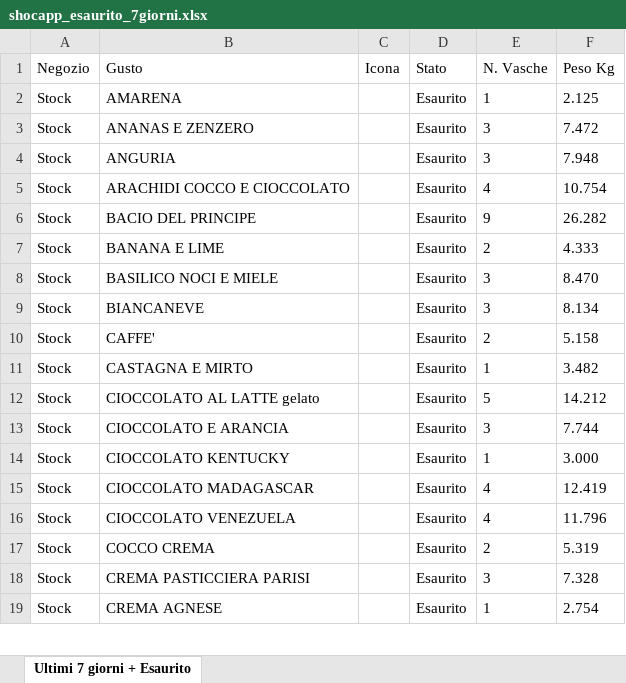
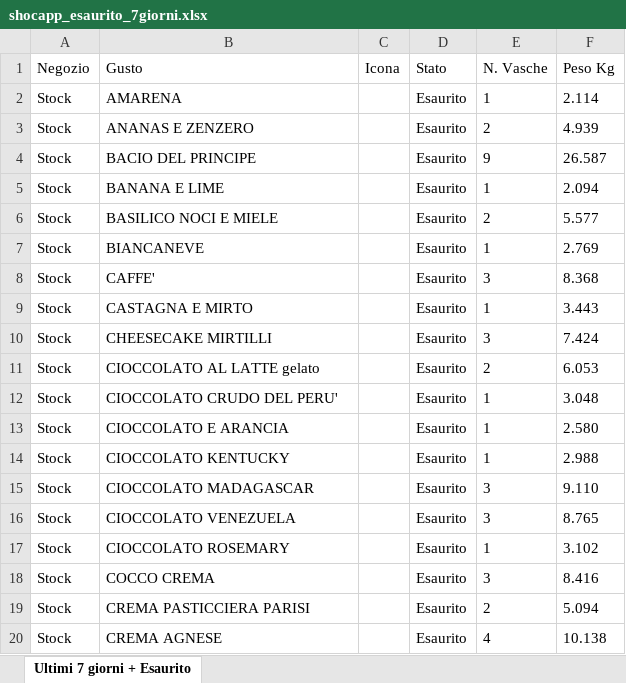
Before and after one commit to miladreihanpour-programmer/fatamorgana, an Excel workbook: output/shocapp_esaurito_7giorni.xlsx, sheet Ultimi 7 giorni + Esaurito, drawn as a sheet; only a part is shown; values as stored, in another font and other column widths than the file's, no borders; removed rows and columns are numbered as before the commit, all else as after; the diff covers the shown part only; the diff names each change by its address in the sheet, - before the commit and + after, or states it on an @@ line.

```diff
--- a/output/shocapp_esaurito_7giorni.xlsx (sheet Ultimi 7 giorni + Esaurito)
+++ b/output/shocapp_esaurito_7giorni.xlsx (sheet Ultimi 7 giorni + Esaurito)
-F2 (Peso Kg): 2.125
+F2 (Peso Kg): 2.114
-E3 (N. Vasche): 3
+E3 (N. Vasche): 2
-F3 (Peso Kg): 7.472
+F3 (Peso Kg): 4.939
-row 4: Stock | ANGURIA |  | Esaurito | 3 | 7.948
-row 5: Stock | ARACHIDI COCCO E CIOCCOLATO |  | Esaurito | 4 | 10.754
-F4 (Peso Kg): 26.282
+F4 (Peso Kg): 26.587
-E5 (N. Vasche): 2
+E5 (N. Vasche): 1
-F5 (Peso Kg): 4.333
+F5 (Peso Kg): 2.094
-E6 (N. Vasche): 3
+E6 (N. Vasche): 2
-F6 (Peso Kg): 8.470
+F6 (Peso Kg): 5.577
-E7 (N. Vasche): 3
+E7 (N. Vasche): 1
-F7 (Peso Kg): 8.134
+F7 (Peso Kg): 2.769
-E8 (N. Vasche): 2
+E8 (N. Vasche): 3
-F8 (Peso Kg): 5.158
+F8 (Peso Kg): 8.368
-F9 (Peso Kg): 3.482
+F9 (Peso Kg): 3.443
+row 10: Stock | CHEESECAKE MIRTILLI |  | Esaurito | 3 | 7.424
-E11 (N. Vasche): 5
+E11 (N. Vasche): 2
-F11 (Peso Kg): 14.212
+F11 (Peso Kg): 6.053
+row 12: Stock | CIOCCOLATO CRUDO DEL PERU' |  | Esaurito | 1 | 3.048
-E13 (N. Vasche): 3
+E13 (N. Vasche): 1
-F13 (Peso Kg): 7.744
+F13 (Peso Kg): 2.580
-F14 (Peso Kg): 3.000
+F14 (Peso Kg): 2.988
-E15:E16 (N. Vasche): 4
+E15:E16 (N. Vasche): 3
-F15 (Peso Kg): 12.419
+F15 (Peso Kg): 9.110
-F16 (Peso Kg): 11.796
+F16 (Peso Kg): 8.765
+row 17: Stock | CIOCCOLATO ROSEMARY |  | Esaurito | 1 | 3.102
-E18 (N. Vasche): 2
+E18 (N. Vasche): 3
-F18 (Peso Kg): 5.319
+F18 (Peso Kg): 8.416
-E19 (N. Vasche): 3
+E19 (N. Vasche): 2
-F19 (Peso Kg): 7.328
+F19 (Peso Kg): 5.094
-E20 (N. Vasche): 1
+E20 (N. Vasche): 4
-F20 (Peso Kg): 2.754
+F20 (Peso Kg): 10.138
```
Also changed, not shown: 6 added rows, 13 removed rows and 65 edited cells elsewhere in this sheet, output/shocapp_da_ordinare.xlsx, output/shocapp_mantenimento_tutto.xlsx, 5 other files.
